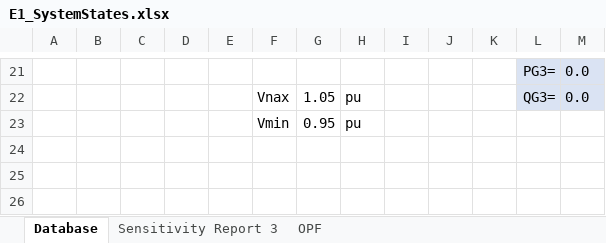
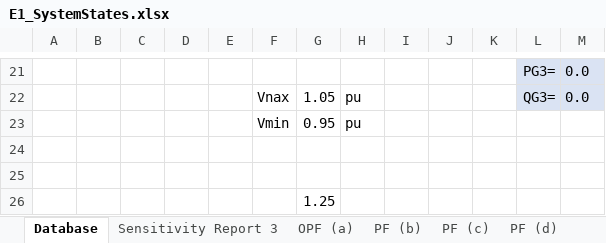
Before and after one commit to pmdeoliveiradejesus/MASEP-OPE, an Excel workbook: SCOPF/E1_SystemStates.xlsx, sheet Database, drawn as a sheet; only a part is shown, gaps mark what is left out; values as stored, in another font and other column widths than the file's, no borders; charts and pictures not drawn; the diff names each change by its address in the sheet, - before the commit and + after, or states it on an @@ line.

```diff
--- a/SCOPF/E1_SystemStates.xlsx (sheet Database)
+++ b/SCOPF/E1_SystemStates.xlsx (sheet Database)
-sheet tab: OPF
+sheet tab: OPF (a)
+sheet tab: PF (b)
+sheet tab: PF (c)
+sheet tab: PF (d)
+row 24: (empty)
+row 25: (empty)
+row 26:  |  |  |  |  |  | 1.25
```
Also changed, not shown: sheet OPF (a), charts or pictures, 2 other files.
